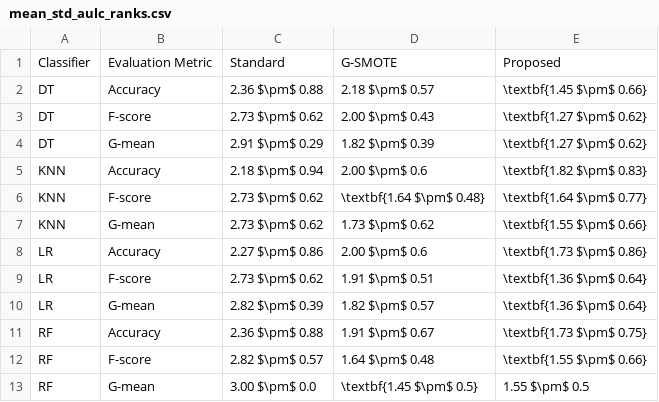
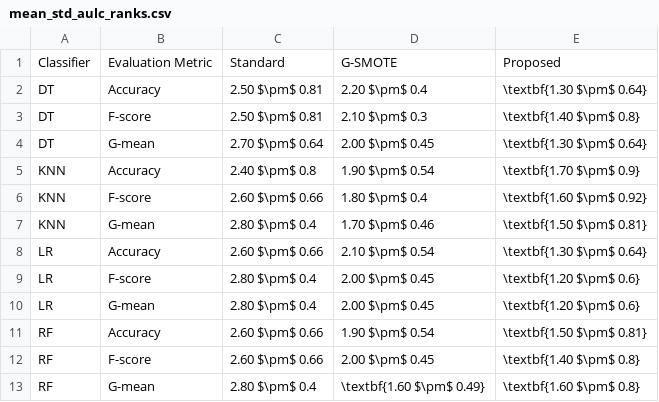
Before and after one commit to joaopfonseca/ml-research, a CSV file: publications/active-learning-augmentation/analysis/mean_std_aulc_ranks.csv, drawn as a sheet.

```diff
--- a/publications/active-learning-augmentation/analysis/mean_std_aulc_ranks.csv
+++ b/publications/active-learning-augmentation/analysis/mean_std_aulc_ranks.csv
@@ -1,13 +1,13 @@
 Classifier,Evaluation Metric,Standard,G-SMOTE,Proposed
-DT,Accuracy,2.36 $\pm$ 0.88,2.18 $\pm$ 0.57,\textbf{1.45 $\pm$ 0.66}
-DT,F-score,2.73 $\pm$ 0.62,2.00 $\pm$ 0.43,\textbf{1.27 $\pm$ 0.62}
-DT,G-mean,2.91 $\pm$ 0.29,1.82 $\pm$ 0.39,\textbf{1.27 $\pm$ 0.62}
-KNN,Accuracy,2.18 $\pm$ 0.94,2.00 $\pm$ 0.6,\textbf{1.82 $\pm$ 0.83}
-KNN,F-score,2.73 $\pm$ 0.62,\textbf{1.64 $\pm$ 0.48},\textbf{1.64 $\pm$ 0.77}
-KNN,G-mean,2.73 $\pm$ 0.62,1.73 $\pm$ 0.62,\textbf{1.55 $\pm$ 0.66}
-LR,Accuracy,2.27 $\pm$ 0.86,2.00 $\pm$ 0.6,\textbf{1.73 $\pm$ 0.86}
-LR,F-score,2.73 $\pm$ 0.62,1.91 $\pm$ 0.51,\textbf{1.36 $\pm$ 0.64}
-LR,G-mean,2.82 $\pm$ 0.39,1.82 $\pm$ 0.57,\textbf{1.36 $\pm$ 0.64}
-RF,Accuracy,2.36 $\pm$ 0.88,1.91 $\pm$ 0.67,\textbf{1.73 $\pm$ 0.75}
-RF,F-score,2.82 $\pm$ 0.57,1.64 $\pm$ 0.48,\textbf{1.55 $\pm$ 0.66}
-RF,G-mean,3.00 $\pm$ 0.0,\textbf{1.45 $\pm$ 0.5},1.55 $\pm$ 0.5
+DT,Accuracy,2.50 $\pm$ 0.81,2.20 $\pm$ 0.4,\textbf{1.30 $\pm$ 0.64}
+DT,F-score,2.50 $\pm$ 0.81,2.10 $\pm$ 0.3,\textbf{1.40 $\pm$ 0.8}
+DT,G-mean,2.70 $\pm$ 0.64,2.00 $\pm$ 0.45,\textbf{1.30 $\pm$ 0.64}
+KNN,Accuracy,2.40 $\pm$ 0.8,1.90 $\pm$ 0.54,\textbf{1.70 $\pm$ 0.9}
+KNN,F-score,2.60 $\pm$ 0.66,1.80 $\pm$ 0.4,\textbf{1.60 $\pm$ 0.92}
+KNN,G-mean,2.80 $\pm$ 0.4,1.70 $\pm$ 0.46,\textbf{1.50 $\pm$ 0.81}
+LR,Accuracy,2.60 $\pm$ 0.66,2.10 $\pm$ 0.54,\textbf{1.30 $\pm$ 0.64}
+LR,F-score,2.80 $\pm$ 0.4,2.00 $\pm$ 0.45,\textbf{1.20 $\pm$ 0.6}
+LR,G-mean,2.80 $\pm$ 0.4,2.00 $\pm$ 0.45,\textbf{1.20 $\pm$ 0.6}
+RF,Accuracy,2.60 $\pm$ 0.66,1.90 $\pm$ 0.54,\textbf{1.50 $\pm$ 0.81}
+RF,F-score,2.60 $\pm$ 0.66,2.00 $\pm$ 0.45,\textbf{1.40 $\pm$ 0.8}
+RF,G-mean,2.80 $\pm$ 0.4,\textbf{1.60 $\pm$ 0.49},\textbf{1.60 $\pm$ 0.8}
```
Also changed, not shown: publications/active-learning-augmentation/analysis/mean_std_aulc_scores.csv, publications/active-learning-augmentation/analysis/mean_std_deficiency.csv, 5 other files.
